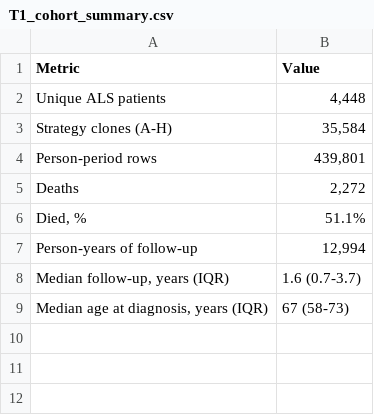
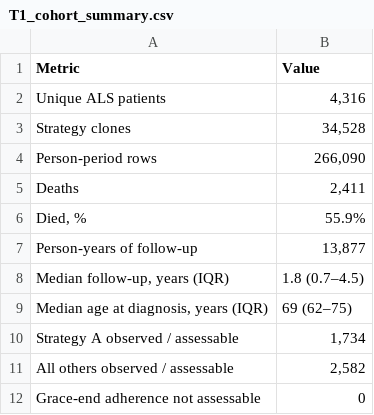
Before and after one commit to RWD2E/cdc_als4m, a CSV file: als_mdt_ccw_results/T1_cohort_summary.csv, drawn as a sheet.

Commit message:
update CCW modeling results
update ccw modeling results

```diff
--- a/als_mdt_ccw_results/T1_cohort_summary.csv
+++ b/als_mdt_ccw_results/T1_cohort_summary.csv
@@ -1,9 +1,12 @@
 Metric,Value
-Unique ALS patients,"4,448"
-Strategy clones (A-H),"35,584"
-Person-period rows,"439,801"
-Deaths,"2,272"
-"Died, %",51.1%
-Person-years of follow-up,"12,994"
-"Median follow-up, years (IQR)",1.6 (0.7-3.7)
-"Median age at diagnosis, years (IQR)",67 (58-73)
+Unique ALS patients,"4,316"
+Strategy clones,"34,528"
+Person-period rows,"266,090"
+Deaths,"2,411"
+"Died, %",55.9%
+Person-years of follow-up,"13,877"
+"Median follow-up, years (IQR)",1.8 (0.7–4.5)
+"Median age at diagnosis, years (IQR)",69 (62–75)
+Strategy A observed / assessable,"1,734"
+All others observed / assessable,"2,582"
+Grace-end adherence not assessable,0
```
Also changed, not shown: als_mdt_ccw_results/02_ipcw_diagnostics.csv, als_mdt_ccw_results/04_marginal_structural_cox.csv, 28 other files.
